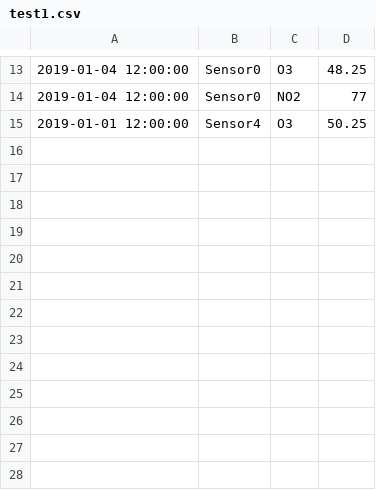
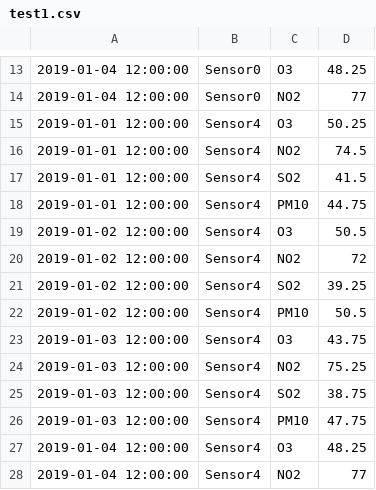
Before and after one commit to howdrox/AirWatcher, a CSV file: data/Measurements/test1.csv, drawn as a sheet; only a part is shown, gaps mark what is left out.

Commit message:
Add data for measurement test and modified the function addDays in class Time

```diff
--- a/data/Measurements/test1.csv
+++ b/data/Measurements/test1.csv
@@ -15 +15,14 @@
 2019-01-01 12:00:00;Sensor4;O3;50.25;
+2019-01-01 12:00:00;Sensor4;NO2;74.5;
+2019-01-01 12:00:00;Sensor4;SO2;41.5;
+2019-01-01 12:00:00;Sensor4;PM10;44.75;
+2019-01-02 12:00:00;Sensor4;O3;50.5;
+2019-01-02 12:00:00;Sensor4;NO2;72;
+2019-01-02 12:00:00;Sensor4;SO2;39.25;
+2019-01-02 12:00:00;Sensor4;PM10;50.5;
+2019-01-03 12:00:00;Sensor4;O3;43.75;
+2019-01-03 12:00:00;Sensor4;NO2;75.25;
+2019-01-03 12:00:00;Sensor4;SO2;38.75;
+2019-01-03 12:00:00;Sensor4;PM10;47.75;
+2019-01-04 12:00:00;Sensor4;O3;48.25;
+2019-01-04 12:00:00;Sensor4;NO2;77;
```
Also changed, not shown: data/cleaners.csv, 2 other files.
